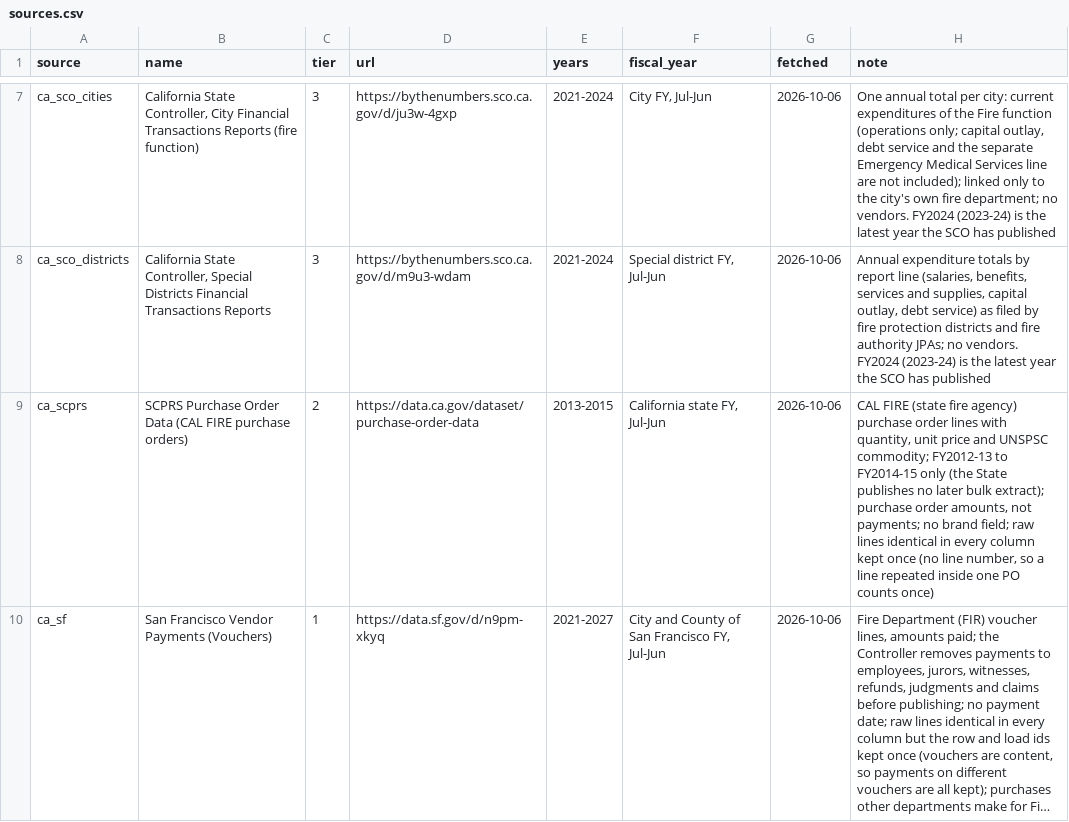
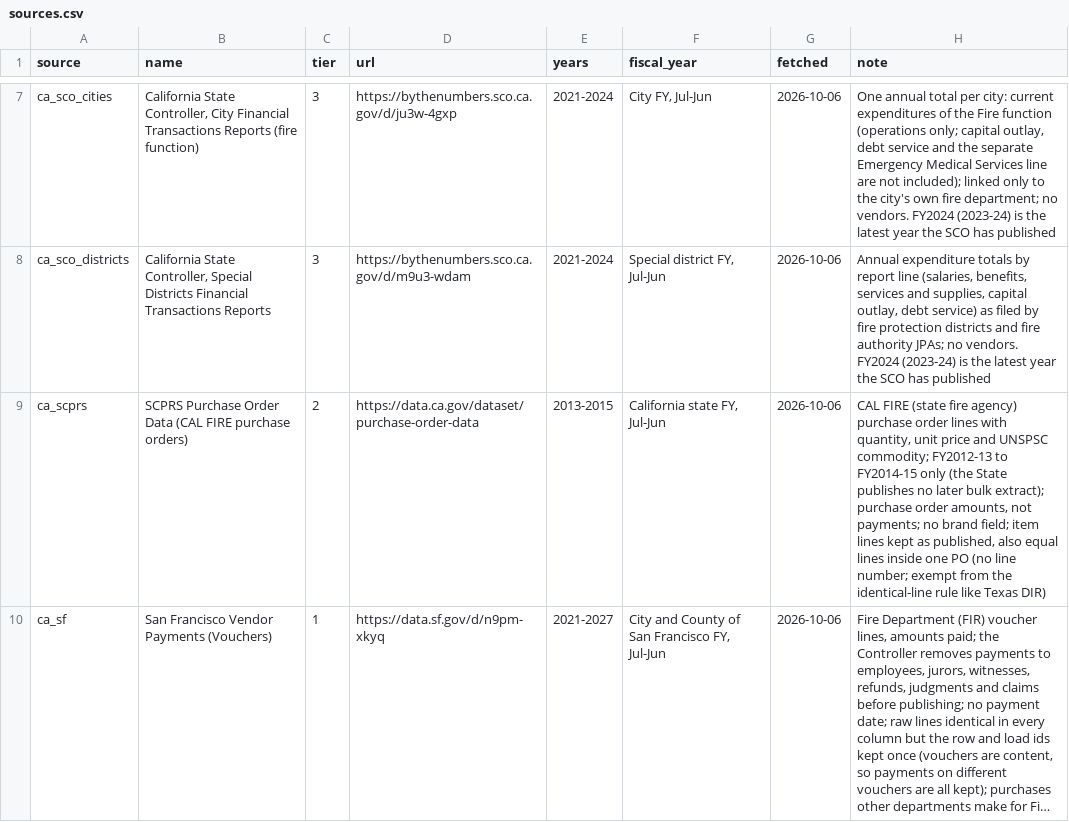
Before and after one commit to pasha594/fire-vendors, a CSV file: config/states/ca/sources.csv, drawn as a sheet; only a part is shown, gaps mark what is left out; long unchanged cells end in …; the diff names each change by its address in the sheet, - before the commit and + after, or states it on an @@ line.

```diff
--- a/config/states/ca/sources.csv
+++ b/config/states/ca/sources.csv
-H9 (note): …brand field; raw lines identical in every column kept once (no line number, so a line repeated inside one PO counts once)
+H9 (note): …brand field; item lines kept as published, also equal lines inside one PO (no line number; exempt from the identical-line rule like Texas DIR)
```
Also changed, not shown: 8 other files.
